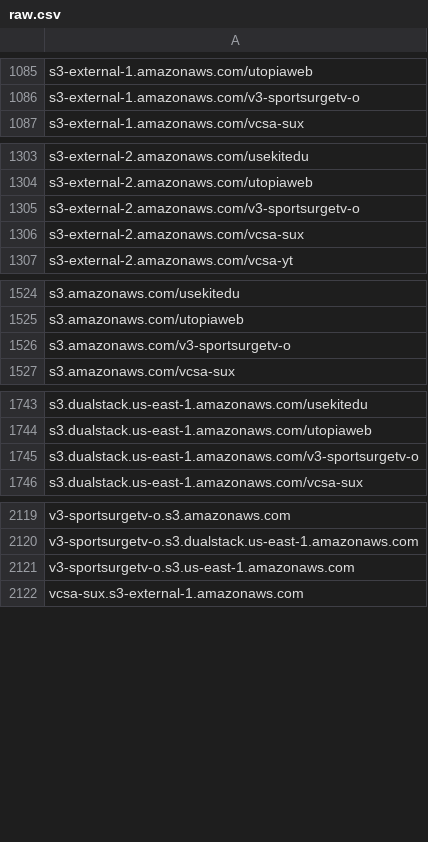
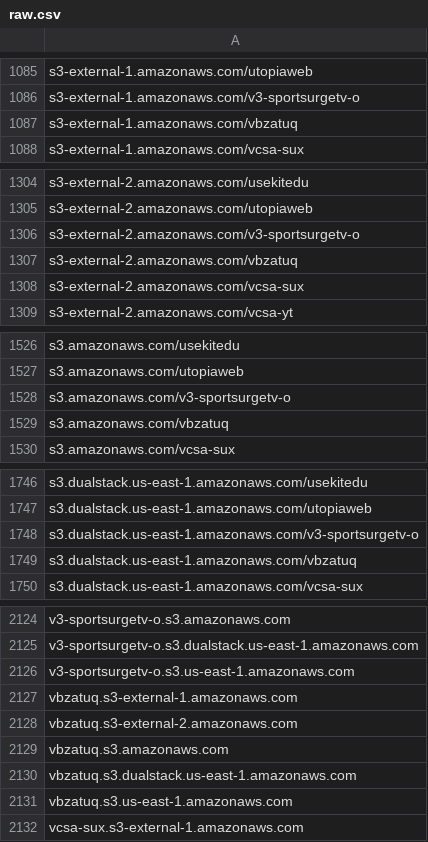
Before and after one commit to 1NobleCyber/ThreatFeed, a CSV file: S3_WebProxies/raw.csv, drawn as a sheet; only a part is shown, gaps mark what is left out; the diff covers the shown part only; the diff names each change by its address in the sheet, - before the commit and + after, or states it on an @@ line.

Commit message:
Add 10 new proxy domains to S3_WebProxies/raw.csv

```diff
--- a/S3_WebProxies/raw.csv
+++ b/S3_WebProxies/raw.csv
+row 1087: s3-external-1.amazonaws.com/vbzatuq
+row 1307: s3-external-2.amazonaws.com/vbzatuq
+row 1529: s3.amazonaws.com/vbzatuq
+row 1749: s3.dualstack.us-east-1.amazonaws.com/vbzatuq
+row 2127: vbzatuq.s3-external-1.amazonaws.com
+row 2128: vbzatuq.s3-external-2.amazonaws.com
+row 2129: vbzatuq.s3.amazonaws.com
+row 2130: vbzatuq.s3.dualstack.us-east-1.amazonaws.com
+row 2131: vbzatuq.s3.us-east-1.amazonaws.com
```
Also changed, not shown: 1 added row elsewhere in this file.
